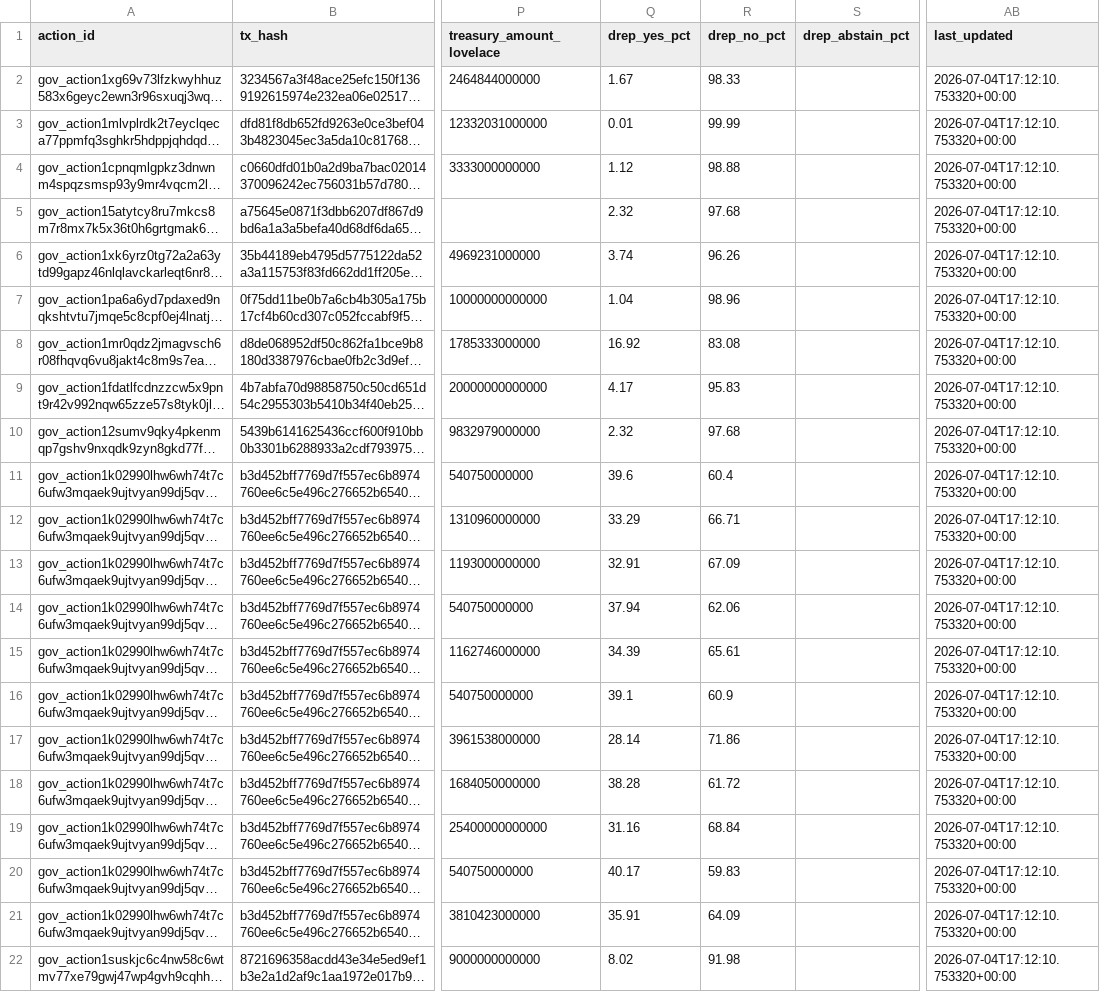
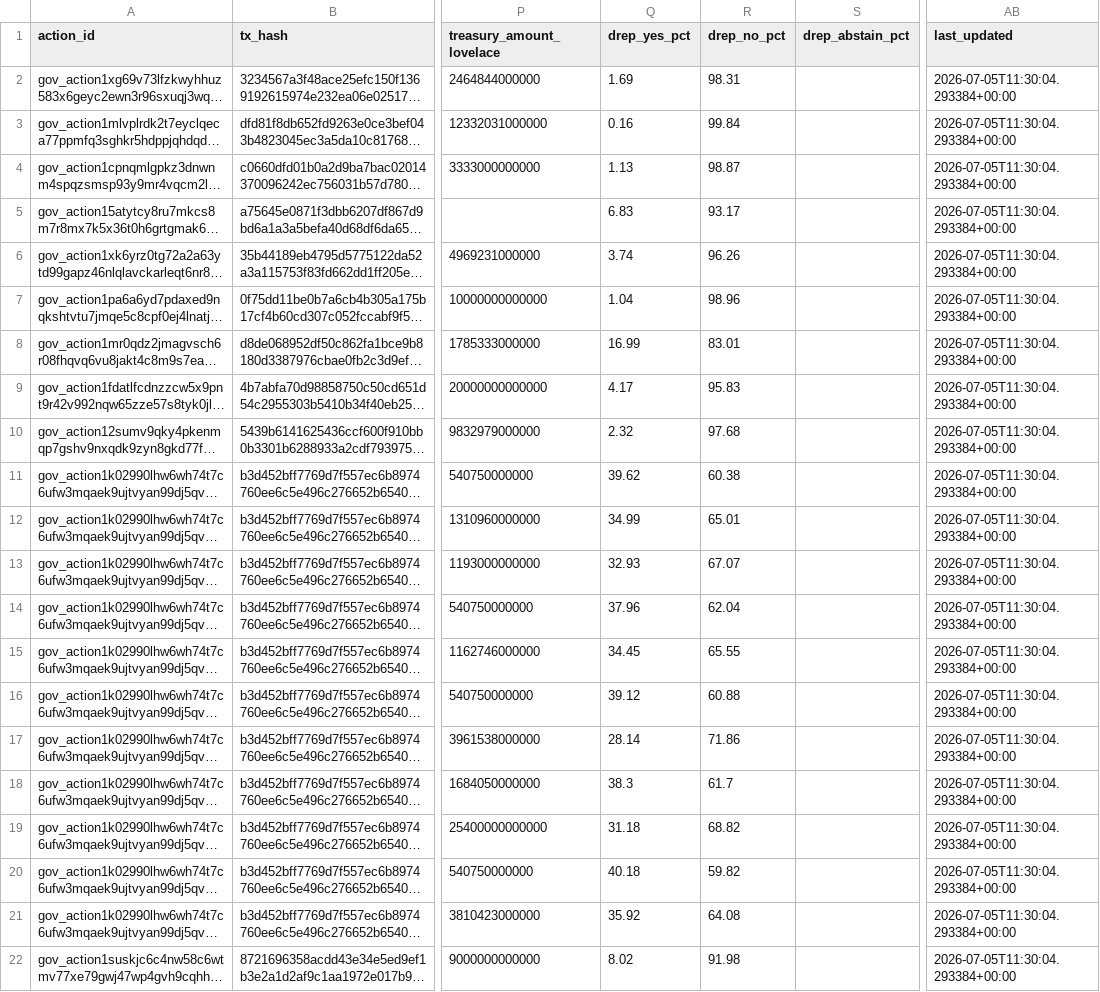
Before and after one commit to BEACNpool/beacn-drep-resources, a CSV file: data/input/governance/governance_actions_active.csv, drawn as a sheet; only a part is shown, gaps mark what is left out; long unchanged cells end in …; the diff covers the shown part only; the diff names each change by its address in the sheet, - before the commit and + after, or states it on an @@ line.

```diff
--- a/data/input/governance/governance_actions_active.csv
+++ b/data/input/governance/governance_actions_active.csv
-Q2 (drep_yes_pct): 1.67
+Q2 (drep_yes_pct): 1.69
-R2 (drep_no_pct): 98.33
+R2 (drep_no_pct): 98.31
-AB2:AB22 (last_updated): 2026-07-04T17:12:10.753320+00:00
+AB2:AB22 (last_updated): 2026-07-05T11:30:04.293384+00:00
-Q3 (drep_yes_pct): 0.01
+Q3 (drep_yes_pct): 0.16
-R3 (drep_no_pct): 99.99
+R3 (drep_no_pct): 99.84
-Q4 (drep_yes_pct): 1.12
+Q4 (drep_yes_pct): 1.13
-R4 (drep_no_pct): 98.88
+R4 (drep_no_pct): 98.87
-Q5 (drep_yes_pct): 2.32
+Q5 (drep_yes_pct): 6.83
-R5 (drep_no_pct): 97.68
+R5 (drep_no_pct): 93.17
-Q8 (drep_yes_pct): 16.92
+Q8 (drep_yes_pct): 16.99
-R8 (drep_no_pct): 83.08
+R8 (drep_no_pct): 83.01
-Q11 (drep_yes_pct): 39.6
+Q11 (drep_yes_pct): 39.62
-R11 (drep_no_pct): 60.4
+R11 (drep_no_pct): 60.38
-Q12 (drep_yes_pct): 33.29
+Q12 (drep_yes_pct): 34.99
-R12 (drep_no_pct): 66.71
+R12 (drep_no_pct): 65.01
-Q13 (drep_yes_pct): 32.91
+Q13 (drep_yes_pct): 32.93
-R13 (drep_no_pct): 67.09
+R13 (drep_no_pct): 67.07
-Q14 (drep_yes_pct): 37.94
+Q14 (drep_yes_pct): 37.96
-R14 (drep_no_pct): 62.06
+R14 (drep_no_pct): 62.04
-Q15 (drep_yes_pct): 34.39
+Q15 (drep_yes_pct): 34.45
-R15 (drep_no_pct): 65.61
+R15 (drep_no_pct): 65.55
-Q16 (drep_yes_pct): 39.1
+Q16 (drep_yes_pct): 39.12
-R16 (drep_no_pct): 60.9
+R16 (drep_no_pct): 60.88
-Q18 (drep_yes_pct): 38.28
+Q18 (drep_yes_pct): 38.3
-R18 (drep_no_pct): 61.72
+R18 (drep_no_pct): 61.7
-Q19 (drep_yes_pct): 31.16
+Q19 (drep_yes_pct): 31.18
-R19 (drep_no_pct): 68.84
+R19 (drep_no_pct): 68.82
-Q20 (drep_yes_pct): 40.17
+Q20 (drep_yes_pct): 40.18
-R20 (drep_no_pct): 59.83
+R20 (drep_no_pct): 59.82
-Q21 (drep_yes_pct): 35.91
+Q21 (drep_yes_pct): 35.92
-R21 (drep_no_pct): 64.09
+R21 (drep_no_pct): 64.08
```
Also changed, not shown: 18 edited cells elsewhere in this file, data/input/governance/anchor_documents_index.csv, data/input/governance/governance_actions_all.csv, 7 other files.
